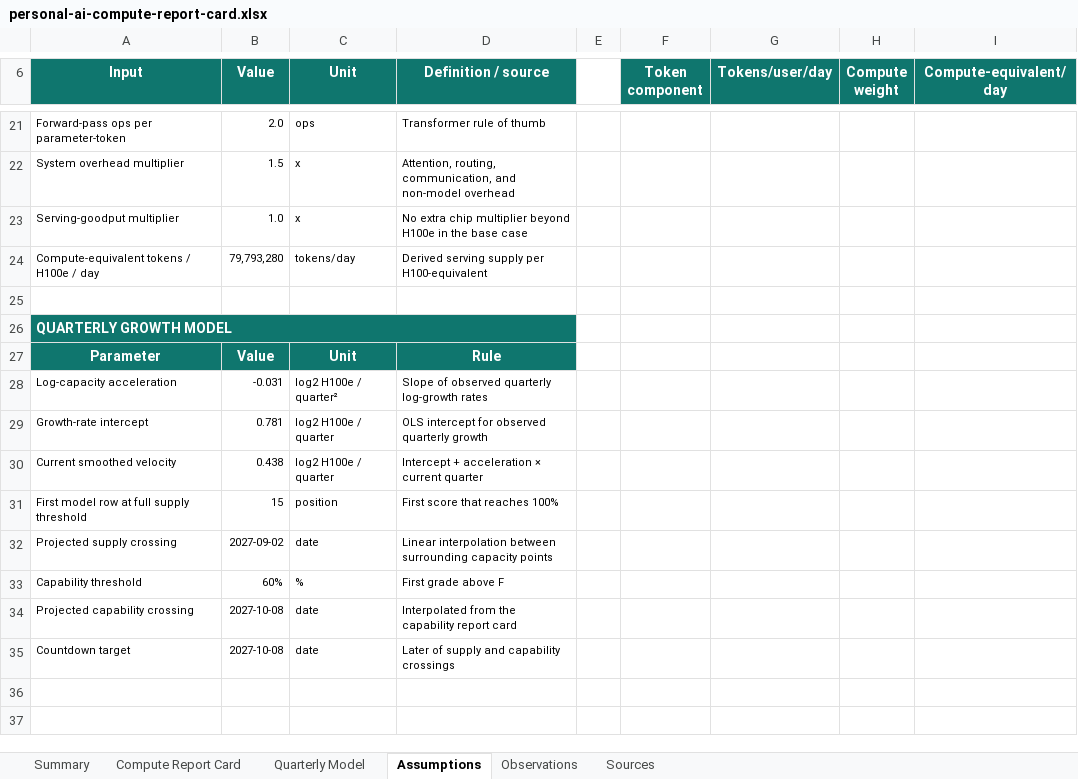
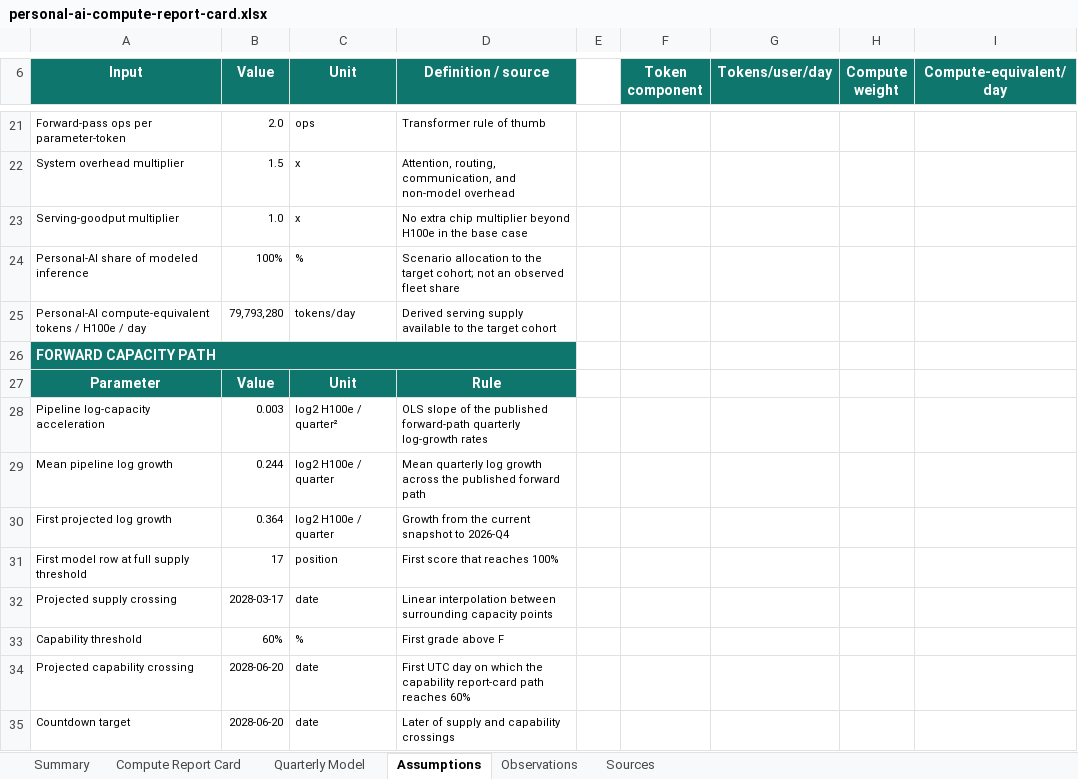
Before and after one commit to buwilliams/diffuse-personal-ai, an Excel workbook: data/reports/personal-ai-compute-report-card.xlsx, sheet Assumptions, drawn as a sheet; only a part is shown, gaps mark what is left out; values as stored, in another font and other column widths than the file's, no borders; removed rows and columns are numbered as before the commit, all else as after; the diff names each change by its address in the sheet, - before the commit and + after, or states it on an @@ line.

Commit message:
Audit forecast data and projection model

```diff
--- a/data/reports/personal-ai-compute-report-card.xlsx (sheet Assumptions)
+++ b/data/reports/personal-ai-compute-report-card.xlsx (sheet Assumptions)
+row 24: Personal-AI share of modeled inference | 100% | % | Scenario allocation to the target cohort; not an observed fleet share
-A25 (Input): Compute-equivalent tokens / H100e / day
+A25 (Input): Personal-AI compute-equivalent tokens / H100e / day
-D25 (Definition / source): …serving supply per H100-equivalent
+D25 (Definition / source): …serving supply available to the target cohort
-row 25: (empty)
-A26 (Input): QUARTERLY GROWTH MODEL
+A26 (Input): FORWARD CAPACITY PATH
-row 28: Log-capacity acceleration | -0.031 | log2 H100e / quarter² | Slope of observed quarterly log-growth rates
-row 29: Growth-rate intercept | 0.781 | log2 H100e / quarter | OLS intercept for observed quarterly growth
-row 30: Current smoothed velocity | 0.438 | log2 H100e / quarter | Intercept + acceleration × current quarter
+row 28: Pipeline log-capacity acceleration | 0.003 | log2 H100e / quarter² | OLS slope of the published forward-path quarterly log-growth rates
+row 29: Mean pipeline log growth | 0.244 | log2 H100e / quarter | Mean quarterly log growth across the published forward path
+row 30: First projected log growth | 0.364 | log2 H100e / quarter | Growth from the current snapshot to 2026-Q4
-B31 (Value): 15
+B31 (Value): 17
-B32 (Value): 2027-09-02
+B32 (Value): 2028-03-17
-B34:B35 (Value): 2027-10-08
+B34:B35 (Value): 2028-06-20
-D34 (Definition / source): Interpolated from the capability report card
+D34 (Definition / source): First UTC day on which the capability report-card path reaches 60%
```
Also changed, not shown: sheet Observations, sheet Quarterly Model, sheet Compute Report Card, sheet Summary, sheet Sources, formulas that keep their value, charts or pictures, data/reports/personal-ai-four-year-capability-report-card.xlsx, 8 other files.
